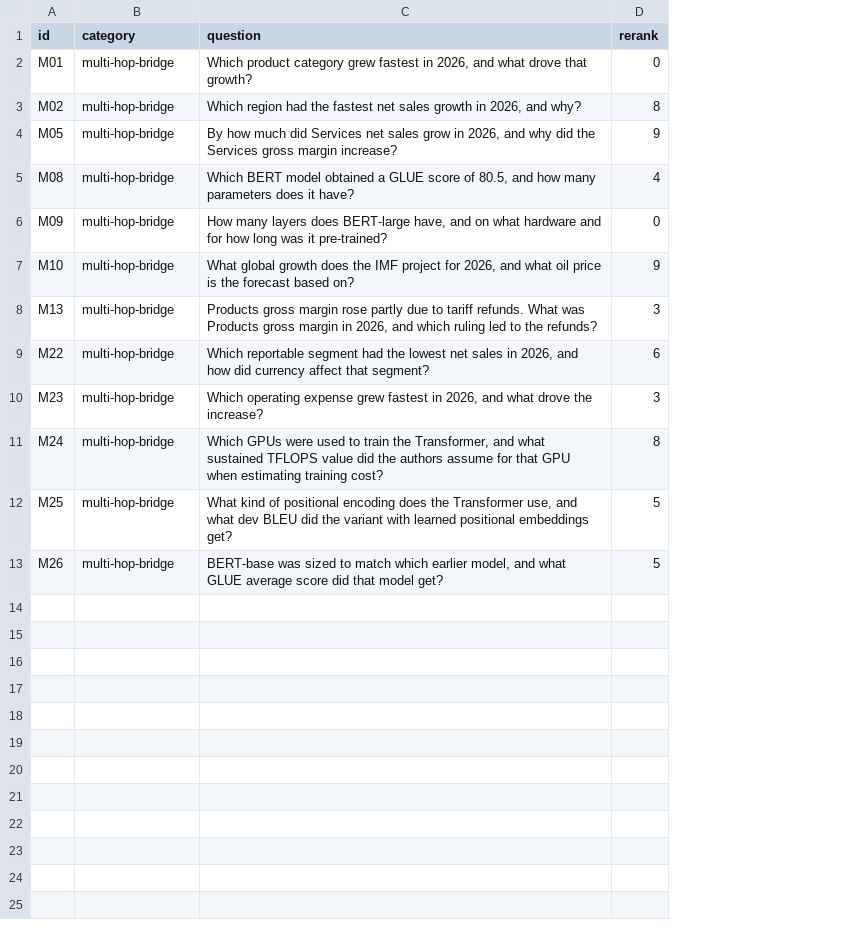
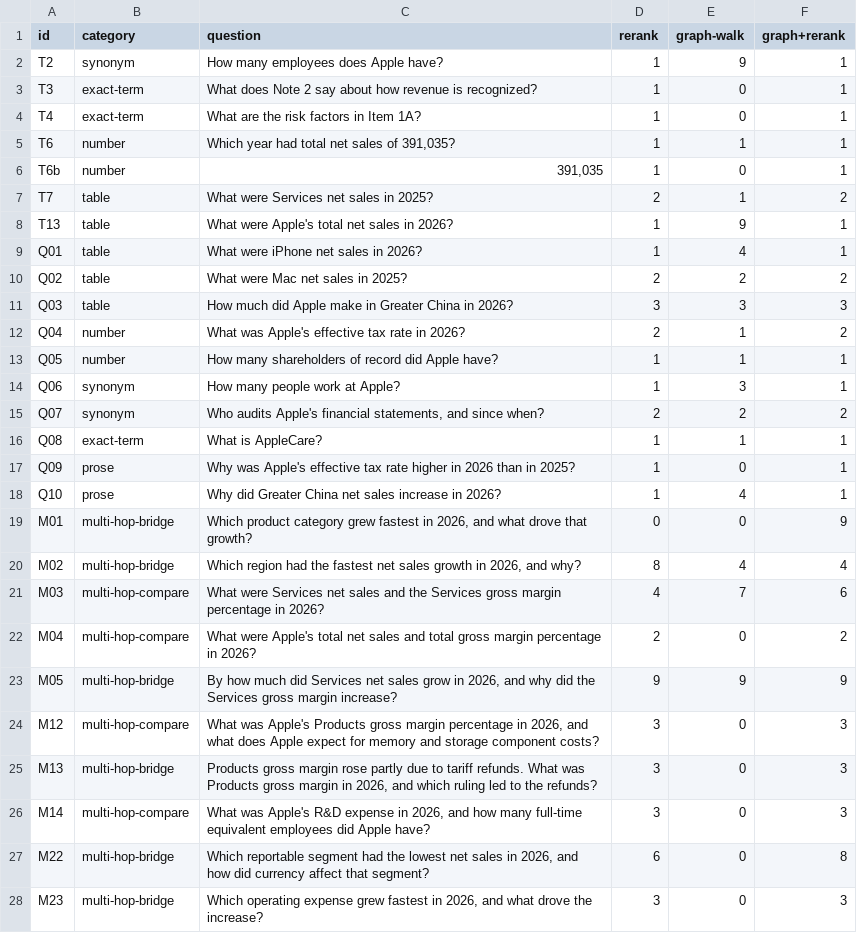
Before and after one commit to ayeshamemon/docai, a CSV file: backend/eval/results_retrieval.csv, drawn as a sheet; removed rows and columns are numbered as before the commit, all else as after; the diff names each change by its address in the sheet, - before the commit and + after, or states it on an @@ line.

```diff
--- a/backend/eval/results_retrieval.csv
+++ b/backend/eval/results_retrieval.csv
+column E (graph-walk), rows 19-20: 0 | 4; row 23: 9; row 25: 0; rows 27-28: 0 | 0
+column F (graph+rerank), rows 19-20: 9 | 4; row 23: 9; row 25: 3; rows 27-28: 8 | 3
+row 2: T2 | synonym | How many employees does Apple have? | 1 | 9 | 1
+row 3: T3 | exact-term | What does Note 2 say about how revenue is recognized? | 1 | 0 | 1
+row 4: T4 | exact-term | What are the risk factors in Item 1A? | 1 | 0 | 1
+row 5: T6 | number | Which year had total net sales of 391,035? | 1 | 1 | 1
+row 6: T6b | number | 391,035 | 1 | 0 | 1
+row 7: T7 | table | What were Services net sales in 2025? | 2 | 1 | 2
+row 8: T13 | table | What were Apple's total net sales in 2026? | 1 | 9 | 1
+row 9: Q01 | table | What were iPhone net sales in 2026? | 1 | 4 | 1
+row 10: Q02 | table | What were Mac net sales in 2025? | 2 | 2 | 2
+row 11: Q03 | table | How much did Apple make in Greater China in 2026? | 3 | 3 | 3
+row 12: Q04 | number | What was Apple's effective tax rate in 2026? | 2 | 1 | 2
+row 13: Q05 | number | How many shareholders of record did Apple have? | 1 | 1 | 1
+row 14: Q06 | synonym | How many people work at Apple? | 1 | 3 | 1
+row 15: Q07 | synonym | Who audits Apple's financial statements, and since when? | 2 | 2 | 2
+row 16: Q08 | exact-term | What is AppleCare? | 1 | 1 | 1
+row 17: Q09 | prose | Why was Apple's effective tax rate higher in 2026 than in 2025? | 1 | 0 | 1
+row 18: Q10 | prose | Why did Greater China net sales increase in 2026? | 1 | 4 | 1
+row 21: M03 | multi-hop-compare | What were Services net sales and the Services gross margin percentage in 2026? | 4 | 7 | 6
+row 22: M04 | multi-hop-compare | What were Apple's total net sales and total gross margin percentage in 2026? | 2 | 0 | 2
-row 5: M08 | multi-hop-bridge | Which BERT model obtained a GLUE score of 80.5, and how many parameters does it have? | 4
-row 6: M09 | multi-hop-bridge | How many layers does BERT-large have, and on what hardware and for how long was it pre-trained? | 0
-row 7: M10 | multi-hop-bridge | What global growth does the IMF project for 2026, and what oil price is the forecast based on? | 9
+row 24: M12 | multi-hop-compare | What was Apple's Products gross margin percentage in 2026, and what does Apple expect for memory and storage component costs? | 3 | 0 | 3
+row 26: M14 | multi-hop-compare | What was Apple's R&D expense in 2026, and how many full-time equivalent employees did Apple have? | 3 | 0 | 3
-row 11: M24 | multi-hop-bridge | Which GPUs were used to train the Transformer, and what sustained TFLOPS value did the authors assume for that GPU when estimating training cost? | 8
-row 12: M25 | multi-hop-bridge | What kind of positional encoding does the Transformer use, and what dev BLEU did the variant with learned positional embeddings get? | 5
-row 13: M26 | multi-hop-bridge | BERT-base was sized to match which earlier model, and what GLUE average score did that model get? | 5
```
Also changed, not shown: backend/eval/results_answers.csv, 14 other files.
